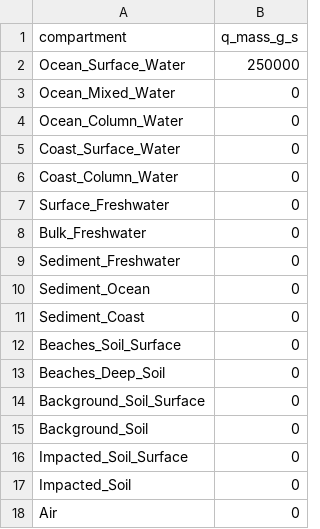
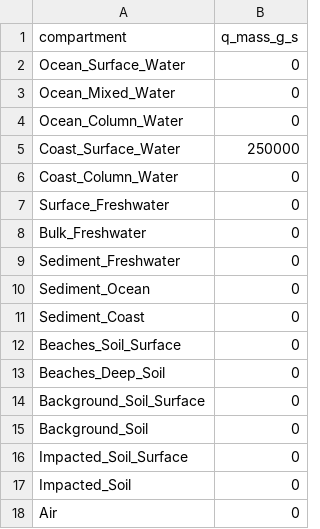
Before and after one commit to microplastics-cluster/UTOPIA_model, a CSV file: inputs/inputFlows.csv, drawn as a sheet.

```diff
--- a/inputs/inputFlows.csv
+++ b/inputs/inputFlows.csv
@@ -1,6 +1,6 @@
 compartment,q_mass_g_s
-Ocean_Surface_Water,250000
+Ocean_Surface_Water,0
 Ocean_Mixed_Water,0
 Ocean_Column_Water,0
-Coast_Surface_Water,0
+Coast_Surface_Water,250000
 Coast_Column_Water,0
```
Also changed, not shown: 2 other files.
